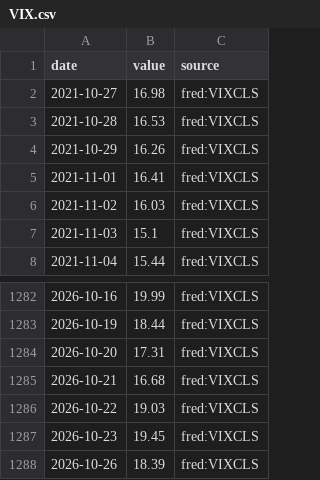
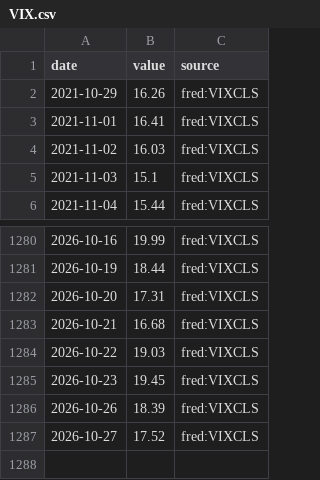
Before and after one commit to MJIH-market/macro-dashboard, a CSV file: data/VIX.csv, drawn as a sheet; only a part is shown, gaps mark what is left out; removed rows and columns are numbered as before the commit, all else as after; the diff names each change by its address in the sheet, - before the commit and + after, or states it on an @@ line.

```diff
--- a/data/VIX.csv
+++ b/data/VIX.csv
-row 2: 2021-10-27 | 16.98 | fred:VIXCLS
-row 3: 2021-10-28 | 16.53 | fred:VIXCLS
+row 1287: 2026-10-27 | 17.52 | fred:VIXCLS
```
Also changed, not shown: data/DXY.csv, data/GOLD.csv, 9 other files.
